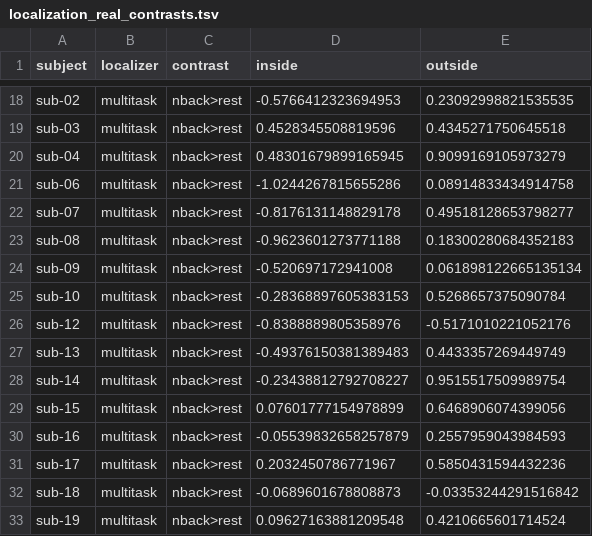
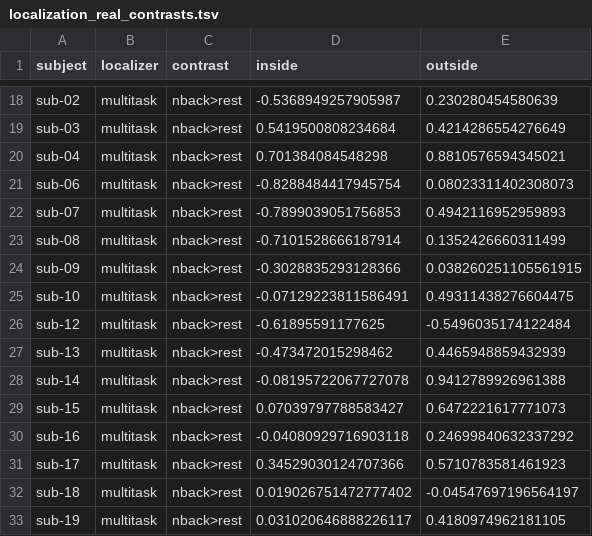
Before and after one commit to DiedrichsenLab/OptimalBattery, a TSV file: eval_tsvs/localization_real_contrasts.tsv, drawn as a sheet; only a part is shown, gaps mark what is left out; the diff covers the shown part only; the diff names each change by its address in the sheet, - before the commit and + after, or states it on an @@ line.

```diff
--- a/eval_tsvs/localization_real_contrasts.tsv
+++ b/eval_tsvs/localization_real_contrasts.tsv
-D18 (inside): -0.5766412323694953
+D18 (inside): -0.5368949257905987
-E18 (outside): 0.23092998821535535
+E18 (outside): 0.230280454580639
-D19 (inside): 0.4528345508819596
+D19 (inside): 0.5419500808234684
-E19 (outside): 0.4345271750645518
+E19 (outside): 0.4214286554276649
-D20 (inside): 0.48301679899165945
+D20 (inside): 0.701384084548298
-E20 (outside): 0.9099169105973279
+E20 (outside): 0.8810576594345021
-D21 (inside): -1.0244267815655286
+D21 (inside): -0.8288484417945754
-E21 (outside): 0.08914833434914758
+E21 (outside): 0.08023311402308073
-D22 (inside): -0.8176131148829178
+D22 (inside): -0.7899039051756853
-E22 (outside): 0.49518128653798277
+E22 (outside): 0.4942116952959893
-D23 (inside): -0.9623601273771188
+D23 (inside): -0.7101528666187914
-E23 (outside): 0.18300280684352183
+E23 (outside): 0.1352426660311499
-D24 (inside): -0.520697172941008
+D24 (inside): -0.3028835293128366
-E24 (outside): 0.061898122665135134
+E24 (outside): 0.038260251105561915
-D25 (inside): -0.28368897605383153
+D25 (inside): -0.07129223811586491
-E25 (outside): 0.5268657375090784
+E25 (outside): 0.49311438276604475
-D26 (inside): -0.8388889805358976
+D26 (inside): -0.61895591177625
-E26 (outside): -0.5171010221052176
+E26 (outside): -0.5496035174122484
-D27 (inside): -0.49376150381389483
+D27 (inside): -0.473472015298462
-E27 (outside): 0.4433357269449749
+E27 (outside): 0.4465948859432939
-D28 (inside): -0.23438812792708227
+D28 (inside): -0.08195722067727078
-E28 (outside): 0.9515517509989754
+E28 (outside): 0.9412789926961388
-D29 (inside): 0.07601777154978899
+D29 (inside): 0.07039797788583427
-E29 (outside): 0.6468906074399056
+E29 (outside): 0.6472221617771073
-D30 (inside): -0.05539832658257879
+D30 (inside): -0.04080929716903118
-E30 (outside): 0.2557959043984593
+E30 (outside): 0.24699840632337292
-D31 (inside): 0.2032450786771967
+D31 (inside): 0.34529030124707366
-E31 (outside): 0.5850431594432236
+E31 (outside): 0.5710783581461923
-D32 (inside): -0.0689601678808873
+D32 (inside): 0.019026751472777402
-E32 (outside): -0.03353244291516842
+E32 (outside): -0.04547697196564197
-D33 (inside): 0.09627163881209548
+D33 (inside): 0.031020646888226117
-E33 (outside): 0.4210665601714524
+E33 (outside): 0.4180974962181105
```
Also changed, not shown: 152 edited cells elsewhere in this file, 9 other files.
